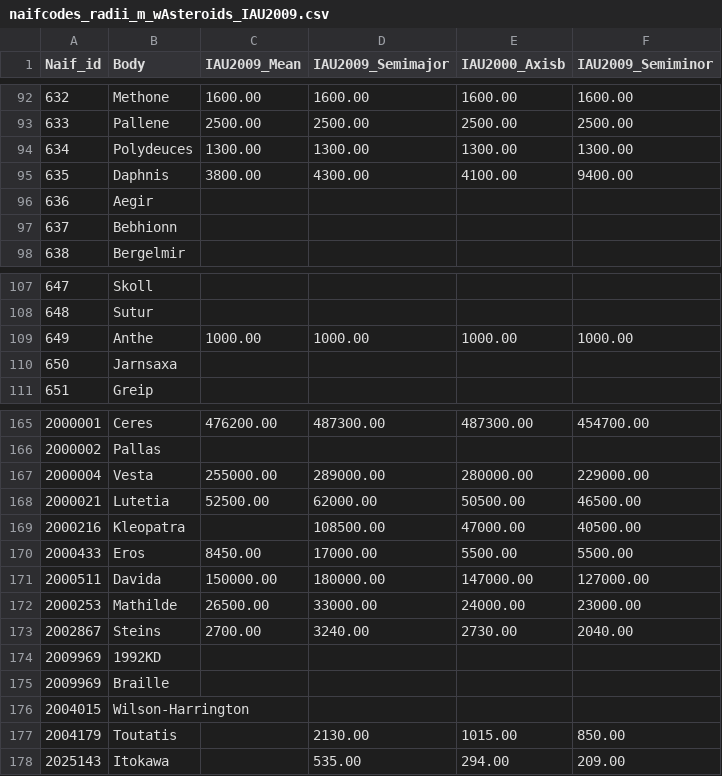
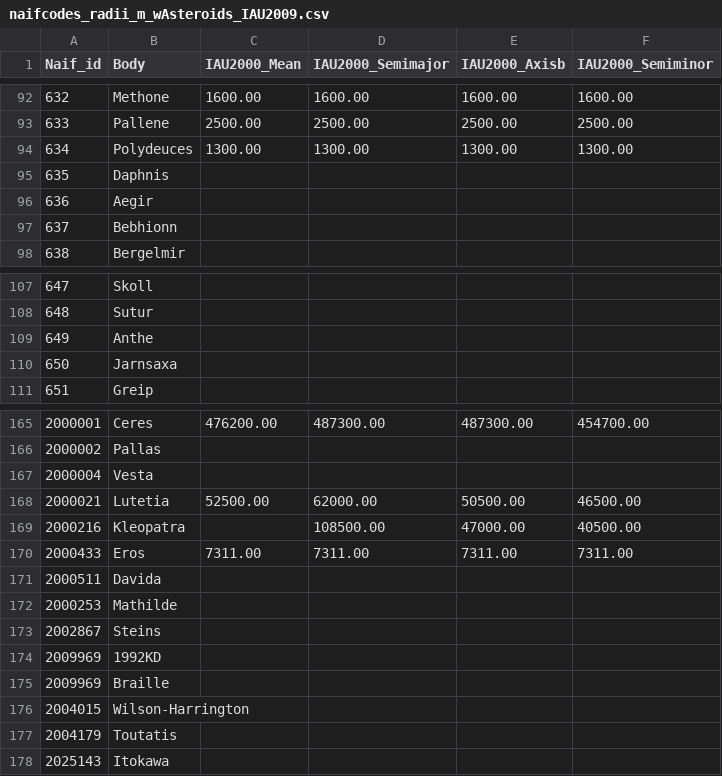
Before and after one commit to thareUSGS/GDAL_scripts, a CSV file: OGC_IAU2000_WKT_v2/naifcodes_radii_m_wAsteroids_IAU2009.csv, drawn as a sheet; only a part is shown, gaps mark what is left out; the diff covers the shown part only.

```diff
--- a/OGC_IAU2000_WKT_v2/naifcodes_radii_m_wAsteroids_IAU2009.csv
+++ b/OGC_IAU2000_WKT_v2/naifcodes_radii_m_wAsteroids_IAU2009.csv
@@ -1 +1 @@
-Naif_id,Body,IAU2009_Mean,IAU2009_Semimajor,IAU2000_Axisb,IAU2009_Semiminor
+Naif_id,Body,IAU2000_Mean,IAU2000_Semimajor,IAU2000_Axisb,IAU2000_Semiminor
@@ -94,3 +94,3 @@ Naif_id,Body,IAU2009_Mean,IAU2009_Semimajor,IAU2000_Axisb,IAU2009_Semiminor
 634,Polydeuces,1300.00,1300.00,1300.00,1300.00
-635,Daphnis,3800.00,4300.00,4100.00,9400.00
+635,Daphnis, , , ,
 636,Aegir, , , ,
@@ -108,3 +108,3 @@ Naif_id,Body,IAU2009_Mean,IAU2009_Semimajor,IAU2000_Axisb,IAU2009_Semiminor
 648,Sutur, , , ,
-649,Anthe,1000.00,1000.00,1000.00,1000.00
+649,Anthe, , , ,
 650,Jarnsaxa, , , ,
@@ -166,9 +166,9 @@ Naif_id,Body,IAU2009_Mean,IAU2009_Semimajor,IAU2000_Axisb,IAU2009_Semiminor
 2000002,Pallas, , , ,
-2000004,Vesta,255000.00,289000.00,280000.00,229000.00
+2000004,Vesta, , , ,
 2000021,Lutetia,52500.00,62000.00,50500.00,46500.00
 2000216,Kleopatra, ,108500.00,47000.00,40500.00
-2000433,Eros,8450.00,17000.00,5500.00,5500.00
-2000511,Davida,150000.00,180000.00,147000.00,127000.00
-2000253,Mathilde,26500.00,33000.00,24000.00,23000.00
-2002867,Steins,2700.00,3240.00,2730.00,2040.00
+2000433,Eros,7311.00,7311.00,7311.00,7311.00
+2000511,Davida, , , ,
+2000253,Mathilde, , , ,
+2002867,Steins, , , ,
 2009969,1992KD, , , ,
@@ -176,3 +176,3 @@ Naif_id,Body,IAU2009_Mean,IAU2009_Semimajor,IAU2000_Axisb,IAU2009_Semiminor
 2004015,Wilson-Harrington, , , ,
-2004179,Toutatis, ,2130.00,1015.00,850.00
-2025143,Itokawa, ,535.00,294.00,209.00
+2004179,Toutatis, , , ,
+2025143,Itokawa, , , ,
```
Also changed, not shown: 116 edited cells elsewhere in this file, 8 other files.
